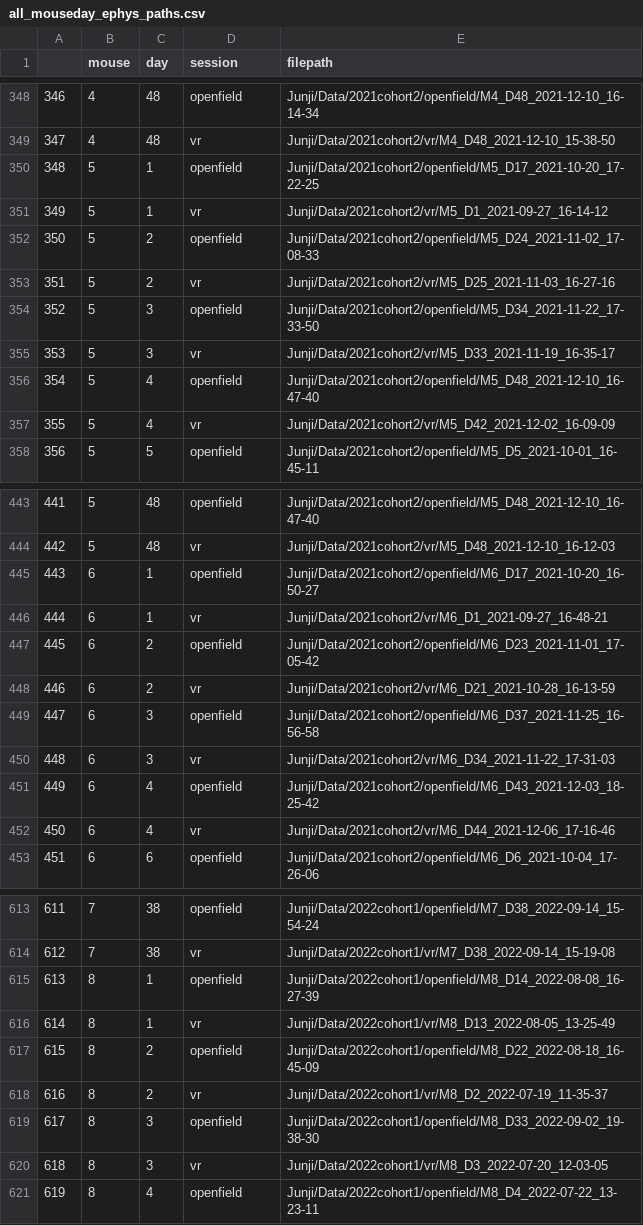
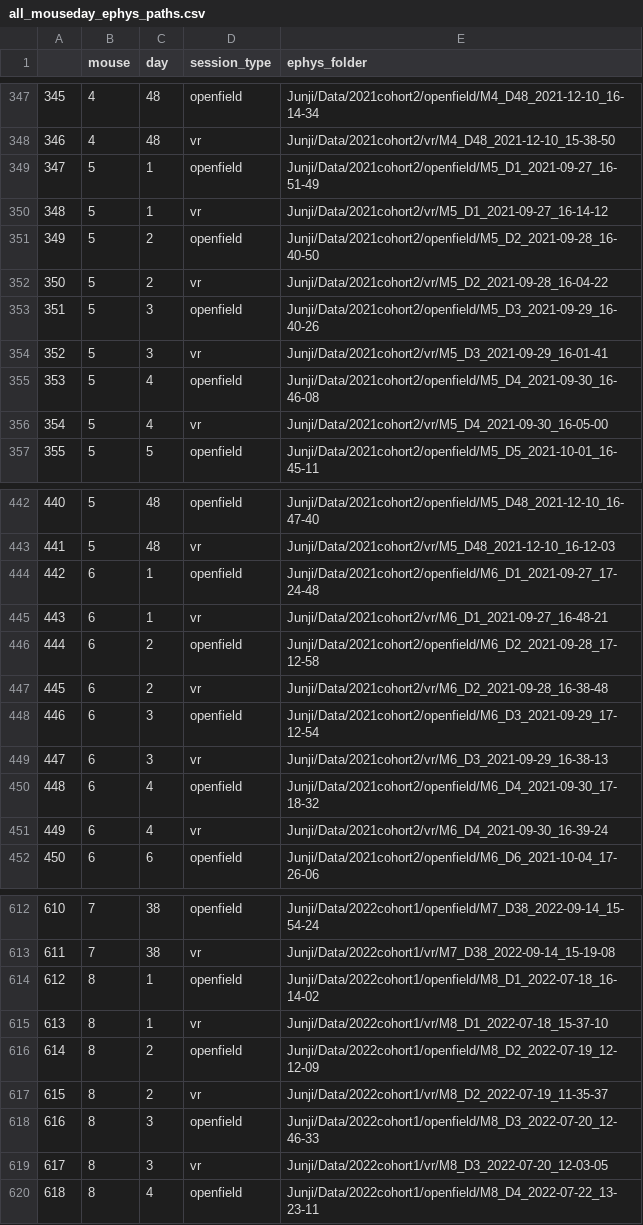
Before and after one commit to chrishalcrow/nolanlab-ephys, a CSV file: scripts/junji/resources/all_mouseday_ephys_paths.csv, drawn as a sheet; only a part is shown, gaps mark what is left out; addresses are those after the commit; the diff covers the shown part only; the diff names each change by its address in the sheet, - before the commit and + after, or states it on an @@ line.

Commit message:
fix globbing for mouseday filepaths

```diff
--- a/scripts/junji/resources/all_mouseday_ephys_paths.csv
+++ b/scripts/junji/resources/all_mouseday_ephys_paths.csv
-D1: session
+D1: session_type
-E1: filepath
+E1: ephys_folder
@@ column A renumbered from row 89 down @@
-E349 (ephys_folder): Junji/Data/2021cohort2/openfield/M5_D17_2021-10-20_17-22-25
+E349 (ephys_folder): Junji/Data/2021cohort2/openfield/M5_D1_2021-09-27_16-51-49
-E351 (ephys_folder): Junji/Data/2021cohort2/openfield/M5_D24_2021-11-02_17-08-33
+E351 (ephys_folder): Junji/Data/2021cohort2/openfield/M5_D2_2021-09-28_16-40-50
-E352 (ephys_folder): Junji/Data/2021cohort2/vr/M5_D25_2021-11-03_16-27-16
+E352 (ephys_folder): Junji/Data/2021cohort2/vr/M5_D2_2021-09-28_16-04-22
-E353 (ephys_folder): Junji/Data/2021cohort2/openfield/M5_D34_2021-11-22_17-33-50
+E353 (ephys_folder): Junji/Data/2021cohort2/openfield/M5_D3_2021-09-29_16-40-26
-E354 (ephys_folder): Junji/Data/2021cohort2/vr/M5_D33_2021-11-19_16-35-17
+E354 (ephys_folder): Junji/Data/2021cohort2/vr/M5_D3_2021-09-29_16-01-41
-E355 (ephys_folder): Junji/Data/2021cohort2/openfield/M5_D48_2021-12-10_16-47-40
+E355 (ephys_folder): Junji/Data/2021cohort2/openfield/M5_D4_2021-09-30_16-46-08
-E356 (ephys_folder): Junji/Data/2021cohort2/vr/M5_D42_2021-12-02_16-09-09
+E356 (ephys_folder): Junji/Data/2021cohort2/vr/M5_D4_2021-09-30_16-05-00
-E444 (ephys_folder): Junji/Data/2021cohort2/openfield/M6_D17_2021-10-20_16-50-27
+E444 (ephys_folder): Junji/Data/2021cohort2/openfield/M6_D1_2021-09-27_17-24-48
-E446 (ephys_folder): Junji/Data/2021cohort2/openfield/M6_D23_2021-11-01_17-05-42
+E446 (ephys_folder): Junji/Data/2021cohort2/openfield/M6_D2_2021-09-28_17-12-58
-E447 (ephys_folder): Junji/Data/2021cohort2/vr/M6_D21_2021-10-28_16-13-59
+E447 (ephys_folder): Junji/Data/2021cohort2/vr/M6_D2_2021-09-28_16-38-48
-E448 (ephys_folder): Junji/Data/2021cohort2/openfield/M6_D37_2021-11-25_16-56-58
+E448 (ephys_folder): Junji/Data/2021cohort2/openfield/M6_D3_2021-09-29_17-12-54
-E449 (ephys_folder): Junji/Data/2021cohort2/vr/M6_D34_2021-11-22_17-31-03
+E449 (ephys_folder): Junji/Data/2021cohort2/vr/M6_D3_2021-09-29_16-38-13
-E450 (ephys_folder): Junji/Data/2021cohort2/openfield/M6_D43_2021-12-03_18-25-42
+E450 (ephys_folder): Junji/Data/2021cohort2/openfield/M6_D4_2021-09-30_17-18-32
-E451 (ephys_folder): Junji/Data/2021cohort2/vr/M6_D44_2021-12-06_17-16-46
+E451 (ephys_folder): Junji/Data/2021cohort2/vr/M6_D4_2021-09-30_16-39-24
-E614 (ephys_folder): Junji/Data/2022cohort1/openfield/M8_D14_2022-08-08_16-27-39
+E614 (ephys_folder): Junji/Data/2022cohort1/openfield/M8_D1_2022-07-18_16-14-02
-E615 (ephys_folder): Junji/Data/2022cohort1/vr/M8_D13_2022-08-05_13-25-49
+E615 (ephys_folder): Junji/Data/2022cohort1/vr/M8_D1_2022-07-18_15-37-10
-E616 (ephys_folder): Junji/Data/2022cohort1/openfield/M8_D22_2022-08-18_16-45-09
+E616 (ephys_folder): Junji/Data/2022cohort1/openfield/M8_D2_2022-07-19_12-12-09
-E618 (ephys_folder): Junji/Data/2022cohort1/openfield/M8_D33_2022-09-02_19-38-30
+E618 (ephys_folder): Junji/Data/2022cohort1/openfield/M8_D3_2022-07-20_12-46-33
```
Also changed, not shown: 1 removed row and 40 edited cells elsewhere in this file, 1 other file.
